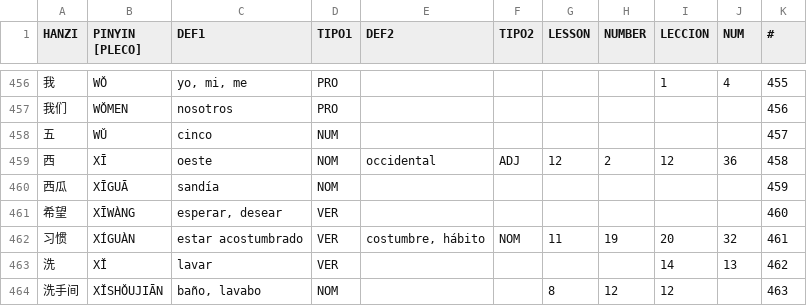
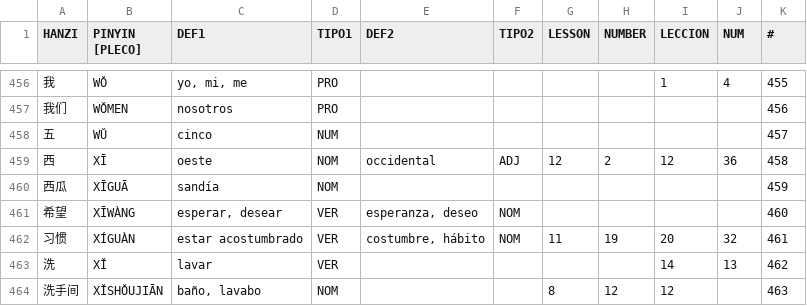
Before and after one commit to pablo-cerve/confucio, a CSV file: lessons/hsk3/hsk3.csv, drawn as a sheet; only a part is shown, gaps mark what is left out.

```diff
--- a/lessons/hsk3/hsk3.csv
+++ b/lessons/hsk3/hsk3.csv
@@ -460,3 +460,3 @@ HANZI,PINYIN [PLECO],DEF1,TIPO1,DEF2,TIPO2,LESSON,NUMBER,LECCION,NUM,#
 西瓜,XĪGUĀ,sandía,NOM,,,,,,,459
-希望,XĪWÀNG,"esperar, desear",VER,,,,,,,460
+希望,XĪWÀNG,"esperar, desear",VER,"esperanza, deseo",NOM,,,,,460
 习惯,XÍGUÀN,estar acostumbrado,VER,"costumbre, hábito",NOM,11,19,20,32,461
```
Also changed, not shown: lessons/hsk4/hsk4.csv, 1 other file.
